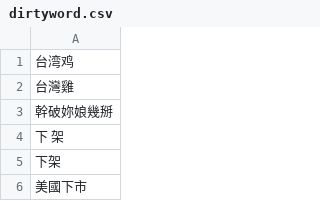
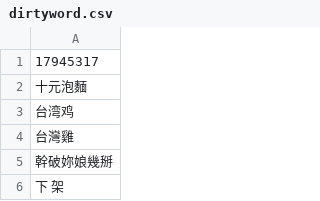
Before and after one commit to DanielSu17/17vpn, a CSV file: envs/prod/17app/dirtyword/dirtyword.csv, drawn as a sheet; only a part is shown; the shorter side is filled out with more unchanged rows.

Commit message:
louis@17.media - 17app/dirtyword/dirtyword.csv

```diff
--- a/envs/prod/17app/dirtyword/dirtyword.csv
+++ b/envs/prod/17app/dirtyword/dirtyword.csv
@@ -1 +1,3 @@
+17945317
+十元泡麵
 台湾鸡
```
